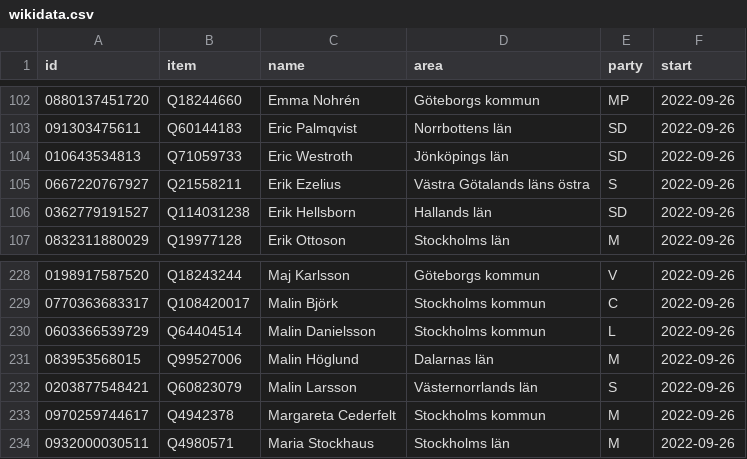
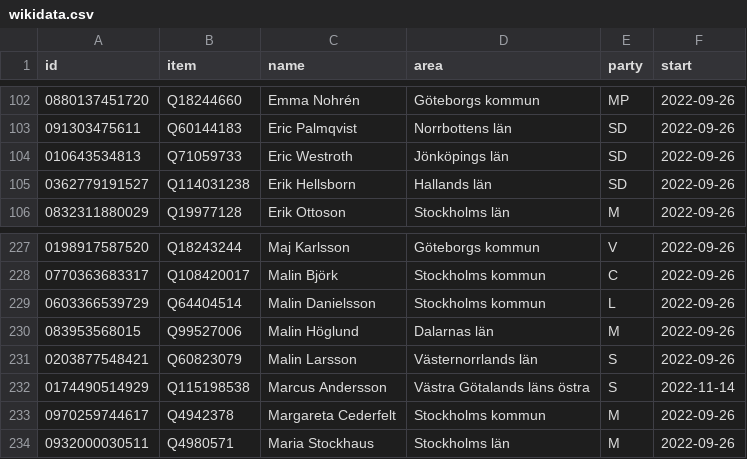
Before and after one commit to every-politician-scrapers/sweden-riksdag-api-current, a CSV file: data/wikidata.csv, drawn as a sheet; only a part is shown, gaps mark what is left out.

```diff
--- a/data/wikidata.csv
+++ b/data/wikidata.csv
@@ -104,3 +104,2 @@ id,item,name,area,party,start
 010643534813,Q71059733,Eric Westroth,Jönköpings län,SD,2022-09-26
-0667220767927,Q21558211,Erik Ezelius,Västra Götalands läns östra,S,2022-09-26
 0362779191527,Q114031238,Erik Hellsborn,Hallands län,SD,2022-09-26
@@ -232,2 +231,3 @@ id,item,name,area,party,start
 0203877548421,Q60823079,Malin Larsson,Västernorrlands län,S,2022-09-26
+0174490514929,Q115198538,Marcus Andersson,Västra Götalands läns östra,S,2022-11-14
 0970259744617,Q4942378,Margareta Cederfelt,Stockholms kommun,M,2022-09-26
```
Also changed, not shown: data/official.csv.
